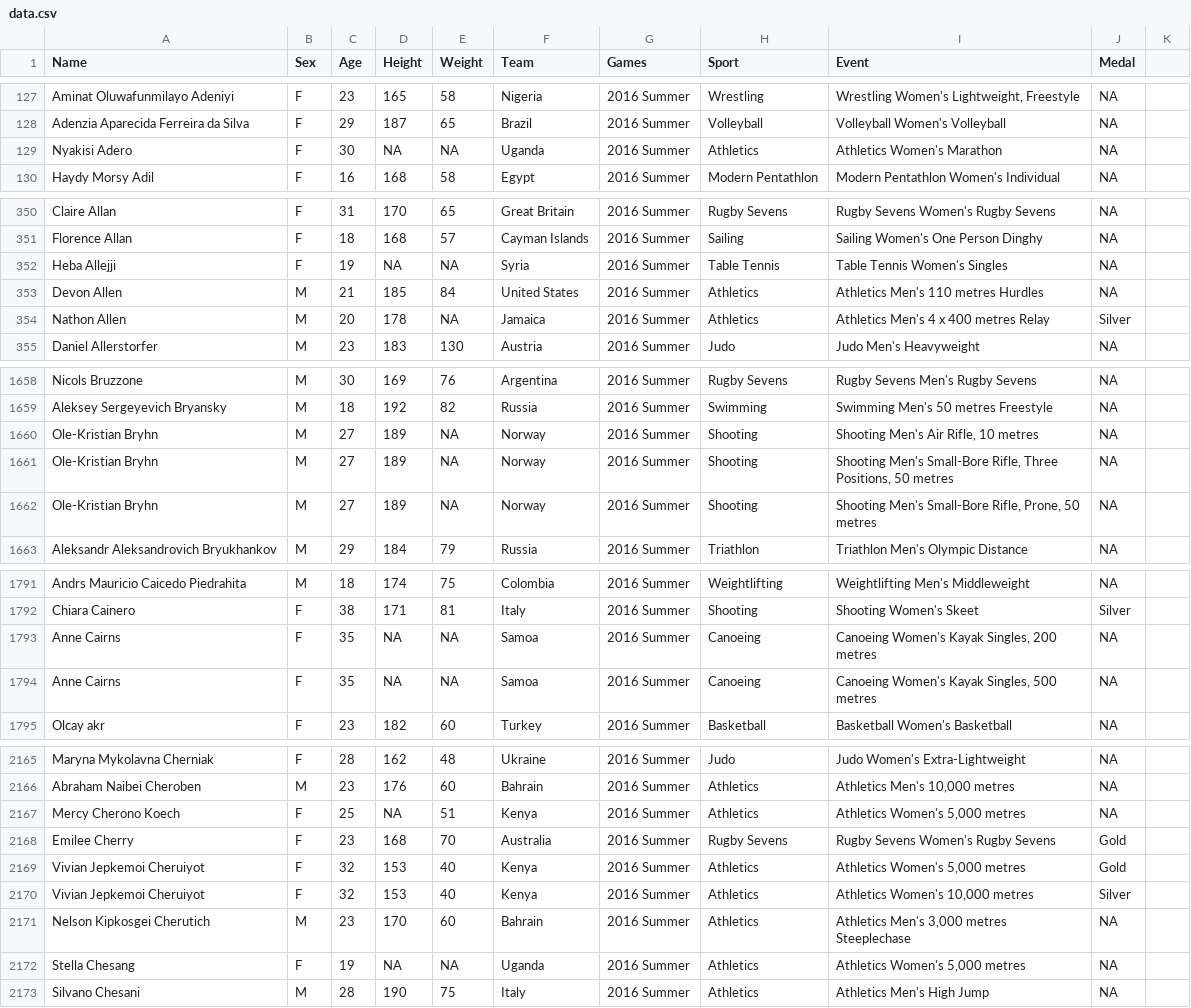
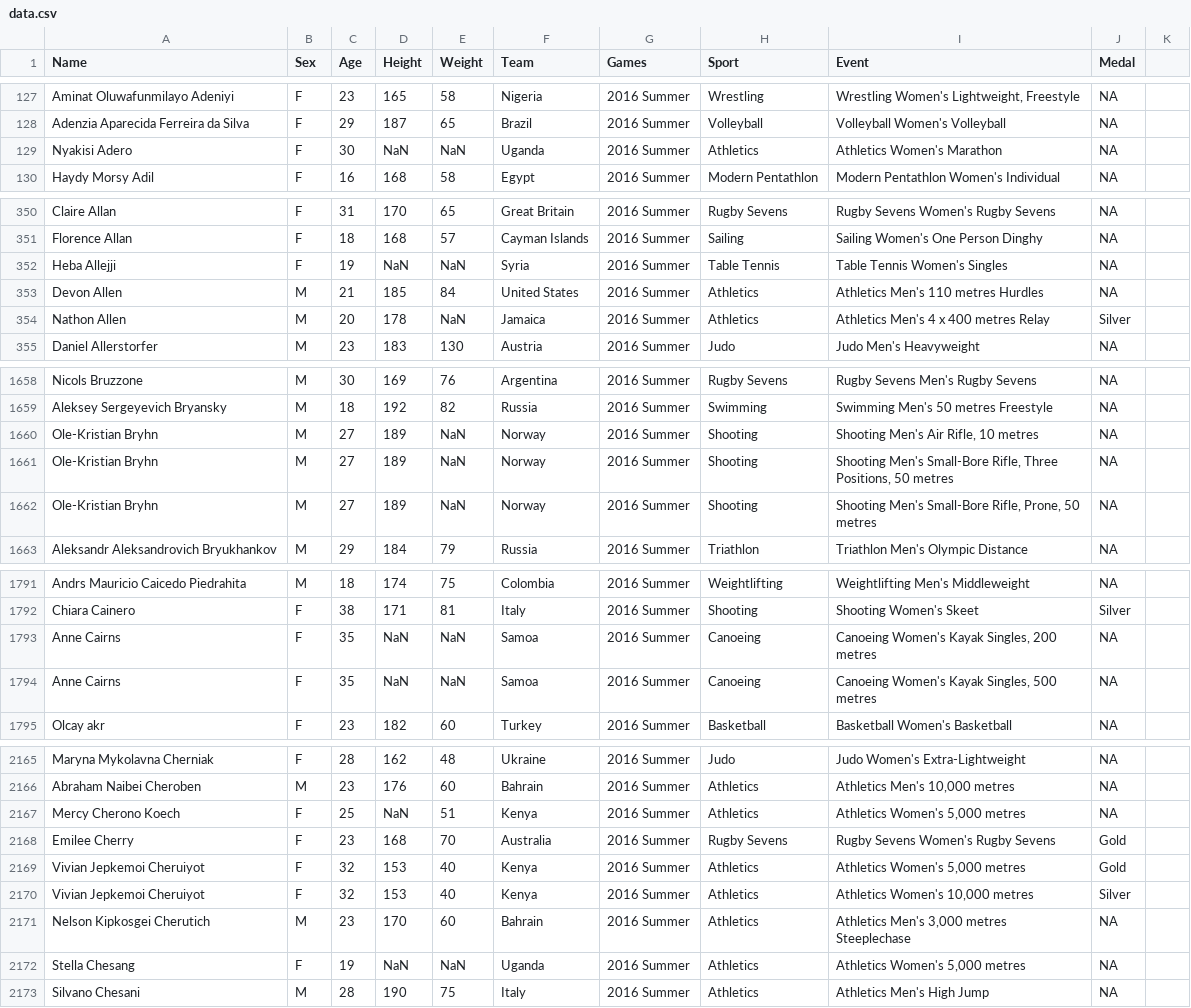
Before and after one commit to scottzero/Koroibos, a CSV file: data.csv, drawn as a sheet; only a part is shown, gaps mark what is left out; the diff covers the shown part only.

```diff
--- a/data.csv
+++ b/data.csv
@@ -128,3 +128,3 @@ Aminat Oluwafunmilayo Adeniyi,F,23,165,58,Nigeria,2016 Summer,Wrestling,"Wrestli
 Adenzia Aparecida Ferreira da Silva,F,29,187,65,Brazil,2016 Summer,Volleyball,Volleyball Women's Volleyball,NA
-Nyakisi Adero,F,30,NA,NA,Uganda,2016 Summer,Athletics,Athletics Women's Marathon,NA
+Nyakisi Adero,F,30,NaN,NaN,Uganda,2016 Summer,Athletics,Athletics Women's Marathon,NA
 Haydy Morsy Adil,F,16,168,58,Egypt,2016 Summer,Modern Pentathlon,Modern Pentathlon Women's Individual,NA
@@ -351,5 +351,5 @@ Claire Allan,F,31,170,65,Great Britain,2016 Summer,Rugby Sevens,Rugby Sevens Wom
 Florence Allan,F,18,168,57,Cayman Islands,2016 Summer,Sailing,Sailing Women's One Person Dinghy,NA
-Heba Allejji,F,19,NA,NA,Syria,2016 Summer,Table Tennis,Table Tennis Women's Singles,NA
+Heba Allejji,F,19,NaN,NaN,Syria,2016 Summer,Table Tennis,Table Tennis Women's Singles,NA
 Devon Allen,M,21,185,84,United States,2016 Summer,Athletics,Athletics Men's 110 metres Hurdles,NA
-Nathon Allen,M,20,178,NA,Jamaica,2016 Summer,Athletics,Athletics Men's 4 x 400 metres Relay,Silver
+Nathon Allen,M,20,178,NaN,Jamaica,2016 Summer,Athletics,Athletics Men's 4 x 400 metres Relay,Silver
 Daniel Allerstorfer,M,23,183,130,Austria,2016 Summer,Judo,Judo Men's Heavyweight,NA
@@ -1659,5 +1659,5 @@ Nicols Bruzzone,M,30,169,76,Argentina,2016 Summer,Rugby Sevens,Rugby Sevens Men'
 Aleksey Sergeyevich Bryansky,M,18,192,82,Russia,2016 Summer,Swimming,Swimming Men's 50 metres Freestyle,NA
-Ole-Kristian Bryhn,M,27,189,NA,Norway,2016 Summer,Shooting,"Shooting Men's Air Rifle, 10 metres",NA
-Ole-Kristian Bryhn,M,27,189,NA,Norway,2016 Summer,Shooting,"Shooting Men's Small-Bore Rifle, Three Positions, 50 metres",NA
-Ole-Kristian Bryhn,M,27,189,NA,Norway,2016 Summer,Shooting,"Shooting Men's Small-Bore Rifle, Prone, 50 metres",NA
+Ole-Kristian Bryhn,M,27,189,NaN,Norway,2016 Summer,Shooting,"Shooting Men's Air Rifle, 10 metres",NA
+Ole-Kristian Bryhn,M,27,189,NaN,Norway,2016 Summer,Shooting,"Shooting Men's Small-Bore Rifle, Three Positions, 50 metres",NA
+Ole-Kristian Bryhn,M,27,189,NaN,Norway,2016 Summer,Shooting,"Shooting Men's Small-Bore Rifle, Prone, 50 metres",NA
 Aleksandr Aleksandrovich Bryukhankov,M,29,184,79,Russia,2016 Summer,Triathlon,Triathlon Men's Olympic Distance,NA
@@ -1792,4 +1792,4 @@ Andrs Mauricio Caicedo Piedrahita,M,18,174,75,Colombia,2016 Summer,Weightlifting
 Chiara Cainero,F,38,171,81,Italy,2016 Summer,Shooting,Shooting Women's Skeet,Silver
-Anne Cairns,F,35,NA,NA,Samoa,2016 Summer,Canoeing,"Canoeing Women's Kayak Singles, 200 metres",NA
-Anne Cairns,F,35,NA,NA,Samoa,2016 Summer,Canoeing,"Canoeing Women's Kayak Singles, 500 metres",NA
+Anne Cairns,F,35,NaN,NaN,Samoa,2016 Summer,Canoeing,"Canoeing Women's Kayak Singles, 200 metres",NA
+Anne Cairns,F,35,NaN,NaN,Samoa,2016 Summer,Canoeing,"Canoeing Women's Kayak Singles, 500 metres",NA
 Olcay akr,F,23,182,60,Turkey,2016 Summer,Basketball,Basketball Women's Basketball,NA
@@ -2166,3 +2166,3 @@ Maryna Mykolavna Cherniak,F,28,162,48,Ukraine,2016 Summer,Judo,Judo Women's Extr
 Abraham Naibei Cheroben,M,23,176,60,Bahrain,2016 Summer,Athletics,"Athletics Men's 10,000 metres",NA
-Mercy Cherono Koech,F,25,NA,51,Kenya,2016 Summer,Athletics,"Athletics Women's 5,000 metres",NA
+Mercy Cherono Koech,F,25,NaN,51,Kenya,2016 Summer,Athletics,"Athletics Women's 5,000 metres",NA
 Emilee Cherry,F,23,168,70,Australia,2016 Summer,Rugby Sevens,Rugby Sevens Women's Rugby Sevens,Gold
@@ -2171,3 +2171,3 @@ Vivian Jepkemoi Cheruiyot,F,32,153,40,Kenya,2016 Summer,Athletics,"Athletics Wom
 Nelson Kipkosgei Cherutich,M,23,170,60,Bahrain,2016 Summer,Athletics,"Athletics Men's 3,000 metres Steeplechase",NA
-Stella Chesang,F,19,NA,NA,Uganda,2016 Summer,Athletics,"Athletics Women's 5,000 metres",NA
+Stella Chesang,F,19,NaN,NaN,Uganda,2016 Summer,Athletics,"Athletics Women's 5,000 metres",NA
 Silvano Chesani,M,28,190,75,Italy,2016 Summer,Athletics,Athletics Men's High Jump,NA
```
Also changed, not shown: 1 added row, 1 removed row and 105 edited cells elsewhere in this file.
